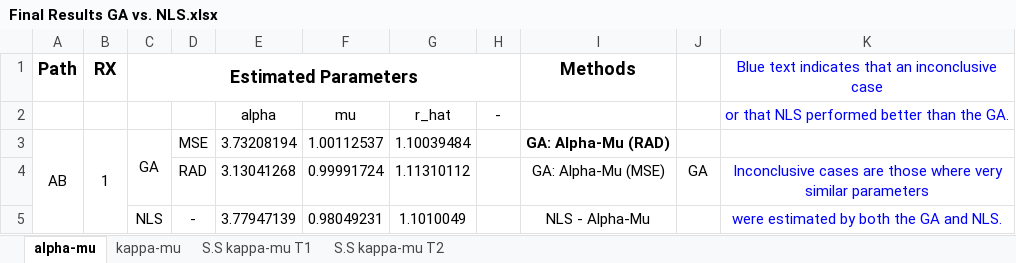
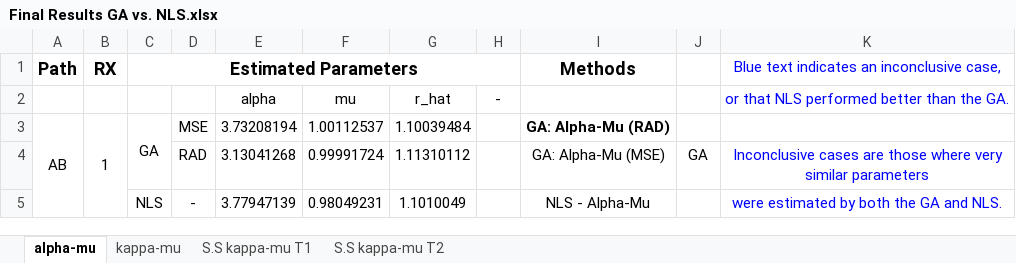
Before and after one commit to ML4Comms/ga-mmwave, an Excel workbook: results/Final Results GA vs. NLS.xlsx, sheet alpha-mu, drawn as a sheet; only a part is shown; values as stored, in another font and other column widths than the file's, no borders; charts and pictures not drawn; the diff names each change by its address in the sheet, - before the commit and + after, or states it on an @@ line.

```diff
--- a/results/Final Results GA vs. NLS.xlsx (sheet alpha-mu)
+++ b/results/Final Results GA vs. NLS.xlsx (sheet alpha-mu)
-K1: Blue text indicates that an inconclusive case
+K1: Blue text indicates an inconclusive case,
```
Also changed, not shown: sheet kappa-mu, sheet S.S kappa-mu T1, sheet S.S kappa-mu T2, results/Final Results GA vs. GW-WOA.xlsx.
